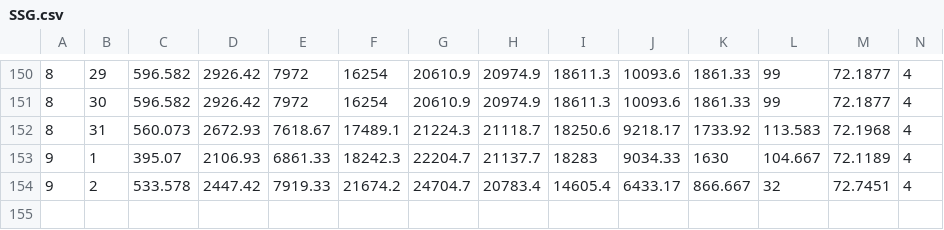
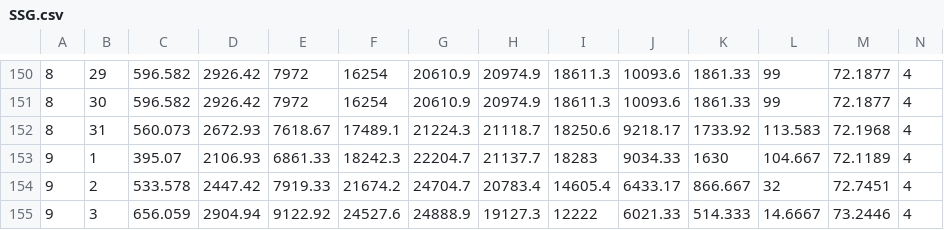
Before and after one commit to PostseasonProb/PostseasonProb.github.io, a CSV file: PS_expectancy/SSG.csv, drawn as a sheet; only a part is shown, gaps mark what is left out; the diff names each change by its address in the sheet, - before the commit and + after, or states it on an @@ line.

Commit message:
KBO PS expectancy calculating module for the 2021 season

```diff
--- a/PS_expectancy/SSG.csv
+++ b/PS_expectancy/SSG.csv
+row 155: 9 | 3 | 656.059 | 2904.94 | 9122.92 | 24527.6 | 24888.9 | 19127.3 | 12222 | 6021.33 | 514.333 | 14.6667 | 73.2446 | 4
```
Also changed, not shown: PS_expectancy/LG.csv, PS_expectancy/NC.csv, 23 other files.
